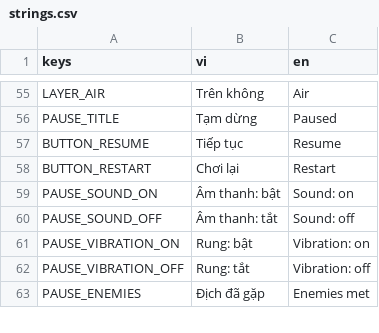
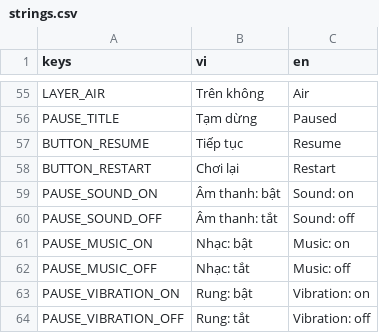
Before and after one commit to tinydustrystudio-hub/Hai-trinh, a CSV file: assets/translations/strings.csv, drawn as a sheet; only a part is shown, gaps mark what is left out; the shorter side is filled out with more unchanged rows; the diff names each change by its address in the sheet, - before the commit and + after, or states it on an @@ line.

```diff
--- a/assets/translations/strings.csv
+++ b/assets/translations/strings.csv
+row 61: PAUSE_MUSIC_ON | Nhạc: bật | Music: on
+row 62: PAUSE_MUSIC_OFF | Nhạc: tắt | Music: off
```
Also changed, not shown: 16 other files.
